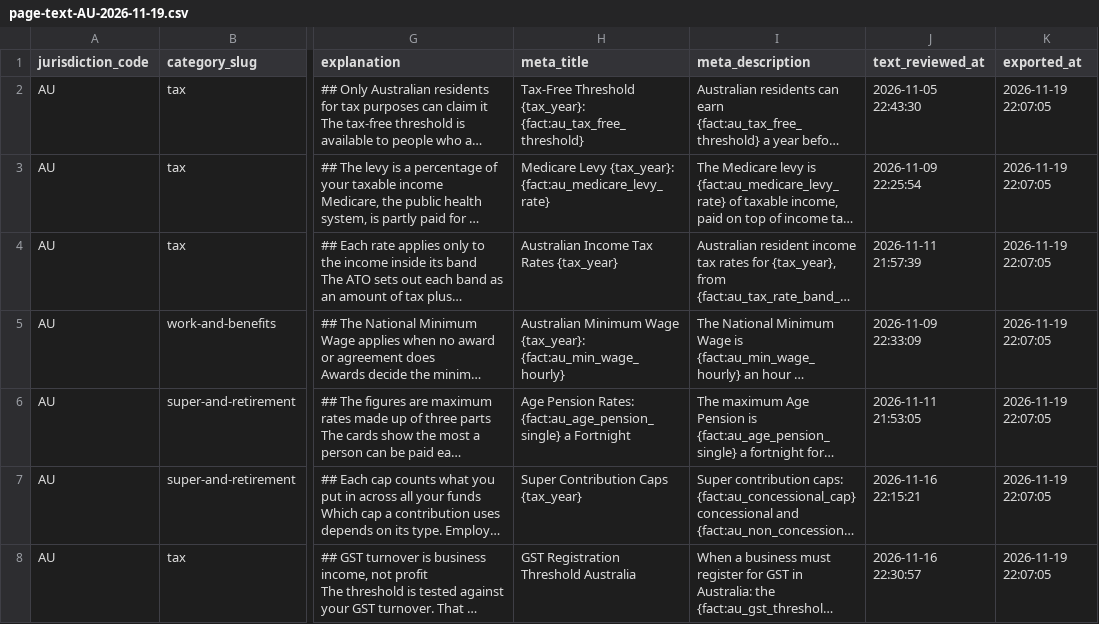
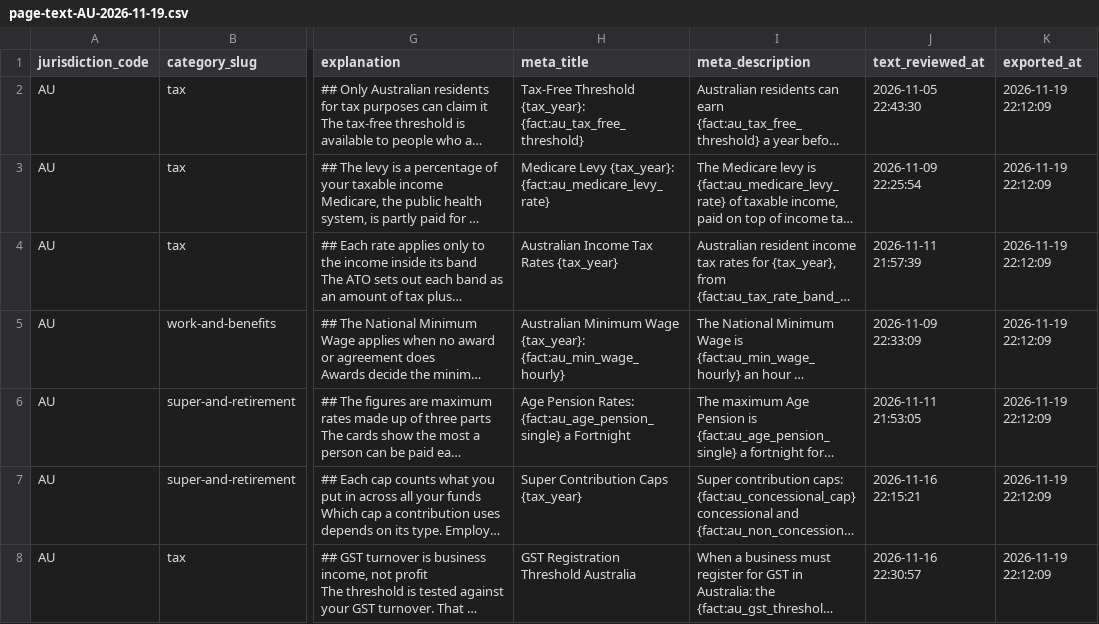
Before and after one commit to rray74/financefactlibrary-website, a CSV file: data/imports/page-text-AU-2026-11-19.csv, drawn as a sheet; only a part is shown, gaps mark what is left out; long unchanged cells end in …; the diff covers the shown part only; the diff names each change by its address in the sheet, - before the commit and + after, or states it on an @@ line.

```diff
--- a/data/imports/page-text-AU-2026-11-19.csv
+++ b/data/imports/page-text-AU-2026-11-19.csv
-K2:K8 (exported_at): 2026-11-19 22:07:05
+K2:K8 (exported_at): 2026-11-19 22:12:09
```
Also changed, not shown: 1 added row and 5 edited cells elsewhere in this file, 1 other file.
